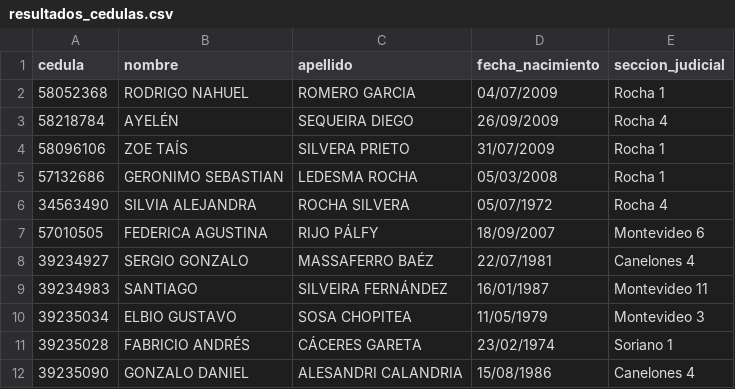
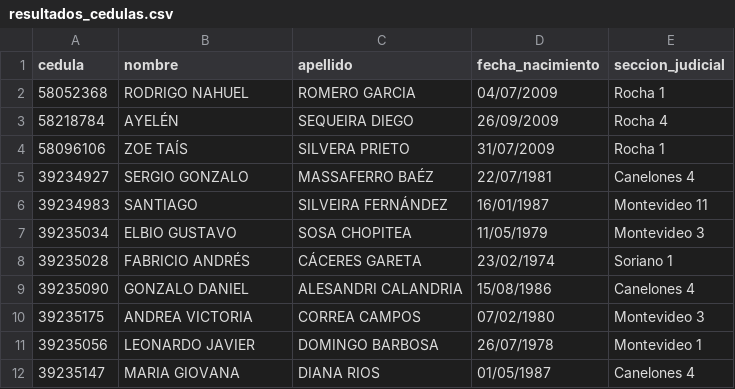
Before and after one commit to jakineru/registrocivil, a CSV file: resultados_cedulas.csv, drawn as a sheet; only a part is shown; the shorter side is filled out with more unchanged rows.

Commit message:
Update resultados_cedulas.csv

```diff
--- a/resultados_cedulas.csv
+++ b/resultados_cedulas.csv
@@ -4,5 +4,2 @@ cedula,nombre,apellido,fecha_nacimiento,seccion_judicial
 58096106,ZOE TAÍS,SILVERA PRIETO,31/07/2009,Rocha 1
-57132686,GERONIMO SEBASTIAN,LEDESMA ROCHA,05/03/2008,Rocha 1
-34563490,SILVIA ALEJANDRA,ROCHA SILVERA,05/07/1972,Rocha 4
-57010505,FEDERICA AGUSTINA,RIJO PÁLFY,18/09/2007,Montevideo 6
 39234927,SERGIO GONZALO,MASSAFERRO BAÉZ,22/07/1981,Canelones 4
```
